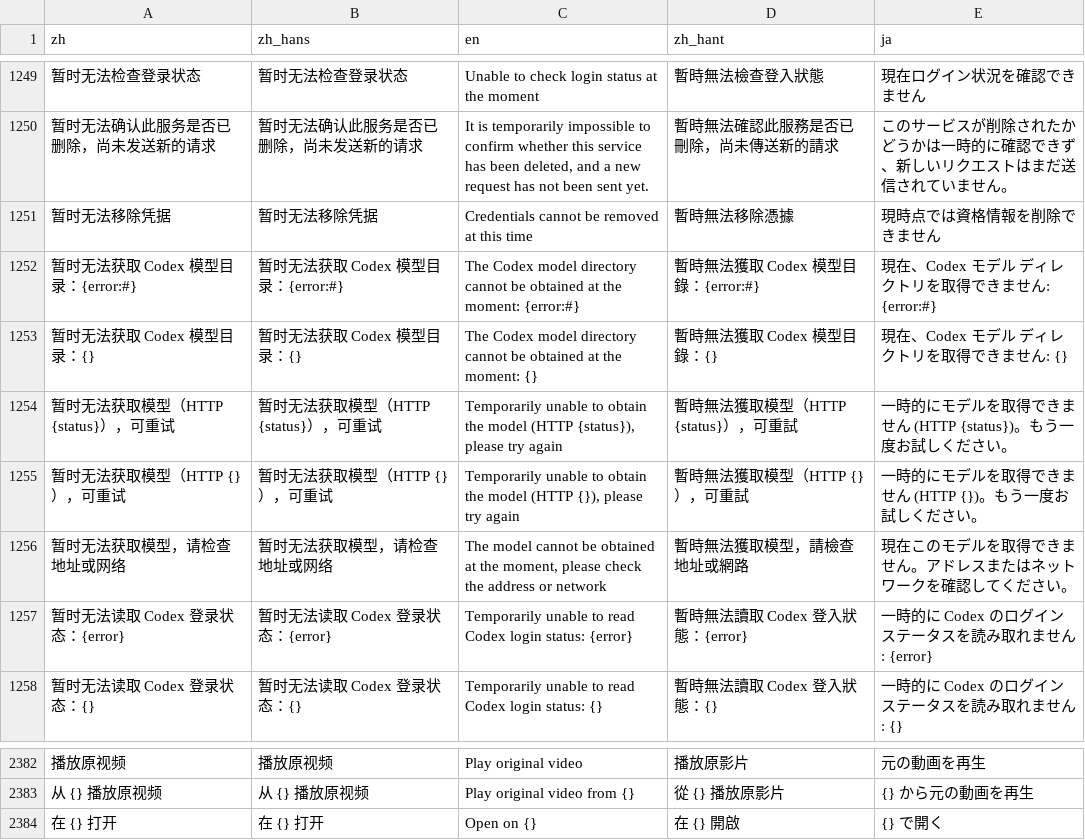
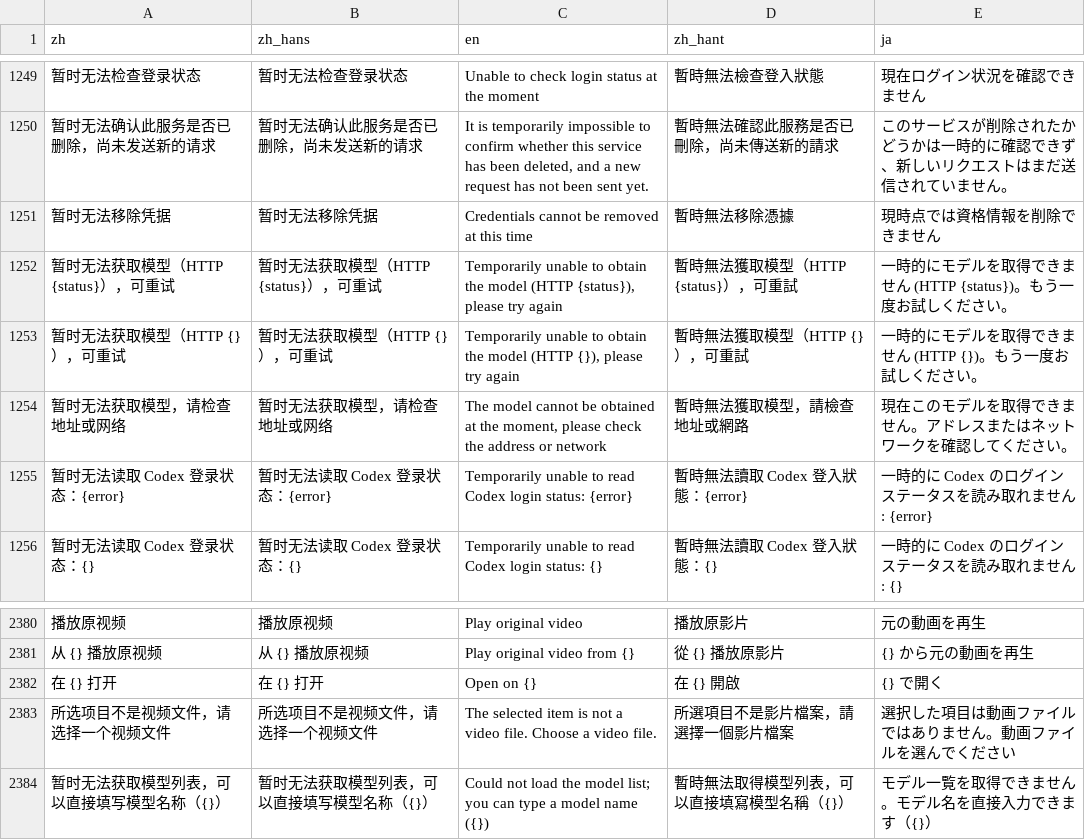
Before and after one commit to 3ae3ae/notepipe, a TSV file: i18n/catalog.tsv, drawn as a sheet; only a part is shown, gaps mark what is left out; removed rows and columns are numbered as before the commit, all else as after; the diff names each change by its address in the sheet, - before the commit and + after, or states it on an @@ line.

```diff
--- a/i18n/catalog.tsv
+++ b/i18n/catalog.tsv
-row 1252: 暂时无法获取 Codex 模型目录：{error:#} | 暂时无法获取 Codex 模型目录：{error:#} | The Codex model directory cannot be obtained at the moment: {error:#} | 暫時無法獲取 Codex 模型目錄：{error:#} | 現在、Codex モデル ディレクトリを取得できません: {error:#}
-row 1253: 暂时无法获取 Codex 模型目录：{} | 暂时无法获取 Codex 模型目录：{} | The Codex model directory cannot be obtained at the moment: {} | 暫時無法獲取 Codex 模型目錄：{} | 現在、Codex モデル ディレクトリを取得できません: {}
+row 2383: 所选项目不是视频文件，请选择一个视频文件 | 所选项目不是视频文件，请选择一个视频文件 | The selected item is not a video file. Choose a video file. | 所選項目不是影片檔案，請選擇一個影片檔案 | 選択した項目は動画ファイルではありません。動画ファイルを選んでください
+row 2384: 暂时无法获取模型列表，可以直接填写模型名称（{}） | 暂时无法获取模型列表，可以直接填写模型名称（{}） | Could not load the model list; you can type a model name ({}) | 暫時無法取得模型列表，可以直接填寫模型名稱（{}） | モデル一覧を取得できません。モデル名を直接入力できます（{}）
```
Also changed, not shown: 5 other files.
